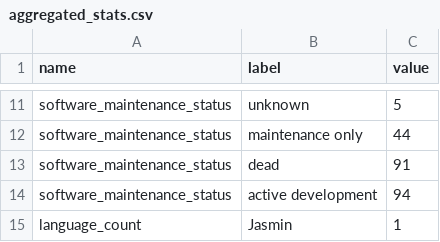
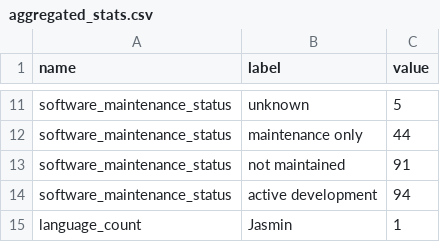
Before and after one commit to jmaassen/rsddashtest, a CSV file: static/data/aggregated_stats.csv, drawn as a sheet; only a part is shown, gaps mark what is left out.

Commit message:
Added software status

```diff
--- a/static/data/aggregated_stats.csv
+++ b/static/data/aggregated_stats.csv
@@ -12,3 +12,3 @@ software_maintenance_status, unknown, 5
 software_maintenance_status, maintenance only, 44
-software_maintenance_status, dead, 91
+software_maintenance_status, not maintained, 91
 software_maintenance_status, active development, 94
```
